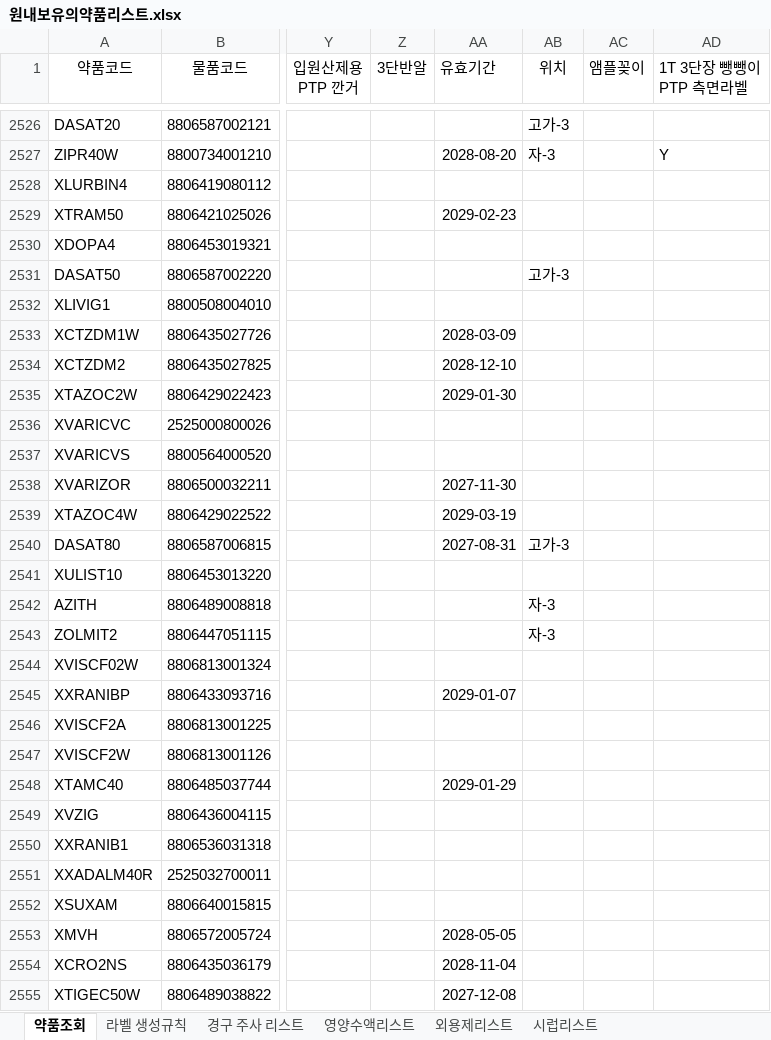
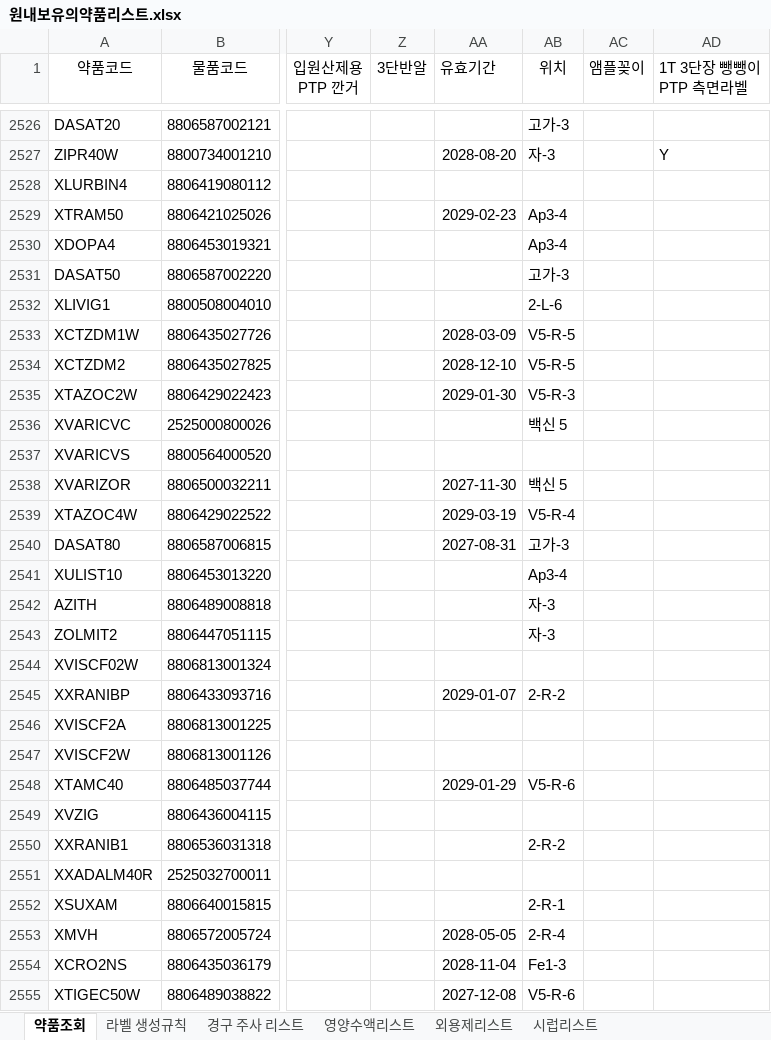
Before and after one commit to oleroseparosc-code/Ecart-, an Excel workbook: 약제팀 라벨/원내보유의약품리스트.xlsx, sheet 약품조회, drawn as a sheet; only a part is shown, gaps mark what is left out; values as stored, in another font and other column widths than the file's, no borders; the diff covers the shown part only; the diff names each change by its address in the sheet, - before the commit and + after, or states it on an @@ line.

```diff
--- a/약제팀 라벨/원내보유의약품리스트.xlsx (sheet 약품조회)
+++ b/약제팀 라벨/원내보유의약품리스트.xlsx (sheet 약품조회)
-AB2529:AB2530 (위치): (empty)
+AB2529:AB2530 (위치): Ap3-4
-AB2532 (위치): (empty)
+AB2532 (위치): 2-L-6
-AB2533:AB2534 (위치): (empty)
+AB2533:AB2534 (위치): V5-R-5
-AB2535 (위치): (empty)
+AB2535 (위치): V5-R-3
-AB2536 (위치): (empty)
+AB2536 (위치): 백신 5
-AB2538 (위치): (empty)
+AB2538 (위치): 백신 5
-AB2539 (위치): (empty)
+AB2539 (위치): V5-R-4
-AB2541 (위치): (empty)
+AB2541 (위치): Ap3-4
-AB2545 (위치): (empty)
+AB2545 (위치): 2-R-2
-AB2548 (위치): (empty)
+AB2548 (위치): V5-R-6
-AB2550 (위치): (empty)
+AB2550 (위치): 2-R-2
-AB2552 (위치): (empty)
+AB2552 (위치): 2-R-1
-AB2553 (위치): (empty)
+AB2553 (위치): 2-R-4
-AB2554 (위치): (empty)
+AB2554 (위치): Fe1-3
-AB2555 (위치): (empty)
+AB2555 (위치): V5-R-6
```
Also changed, not shown: 593 edited cells elsewhere in this sheet, charts or pictures, 9 other files.
